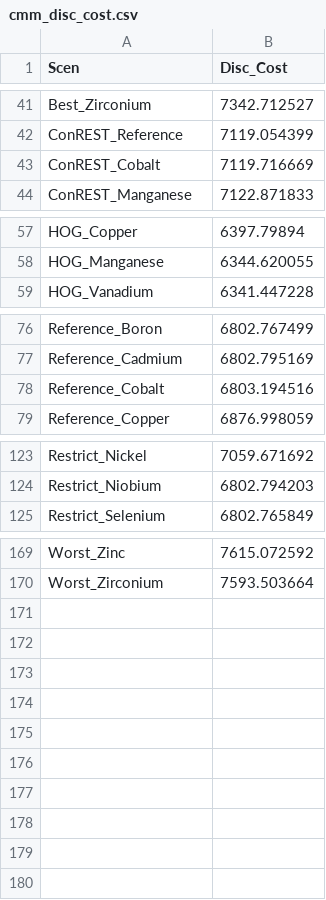
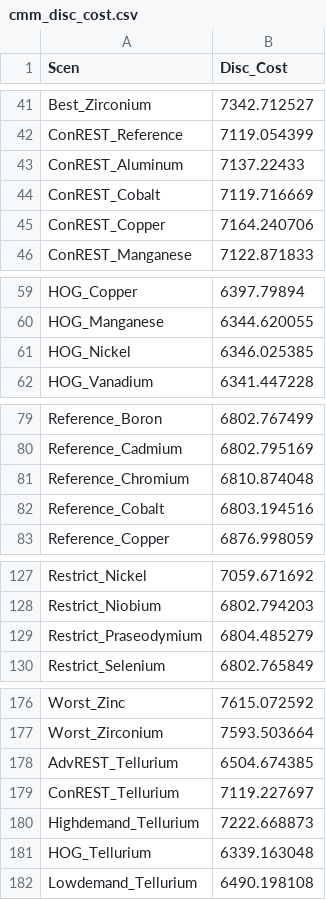
Before and after one commit to ajsbergman/ReEDS, a CSV file: cmm_disc_cost.csv, drawn as a sheet; only a part is shown, gaps mark what is left out; the diff covers the shown part only.

Commit message:
update figures and data

```diff
--- a/cmm_disc_cost.csv
+++ b/cmm_disc_cost.csv
@@ -42,3 +42,5 @@ Best_Zirconium,7342.712527
 ConREST_Reference,7119.054399
+ConREST_Aluminum,7137.22433
 ConREST_Cobalt,7119.716669
+ConREST_Copper,7164.240706
 ConREST_Manganese,7122.871833
@@ -58,2 +60,3 @@ HOG_Copper,6397.79894
 HOG_Manganese,6344.620055
+HOG_Nickel,6346.025385
 HOG_Vanadium,6341.447228
@@ -77,2 +80,3 @@ Reference_Boron,6802.767499
 Reference_Cadmium,6802.795169
+Reference_Chromium,6810.874048
 Reference_Cobalt,6803.194516
@@ -124,2 +128,3 @@ Restrict_Nickel,7059.671692
 Restrict_Niobium,6802.794203
+Restrict_Praseodymium,6804.485279
 Restrict_Selenium,6802.765849
@@ -170 +177,6 @@ Worst_Zinc,7615.072592
 Worst_Zirconium,7593.503664
+AdvREST_Tellurium,6504.674385
+ConREST_Tellurium,7119.227697
+Highdemand_Tellurium,7222.668873
+HOG_Tellurium,6339.163048
+Lowdemand_Tellurium,6490.198108
```
Also changed, not shown: 2 added rows elsewhere in this file, 7 other files.
